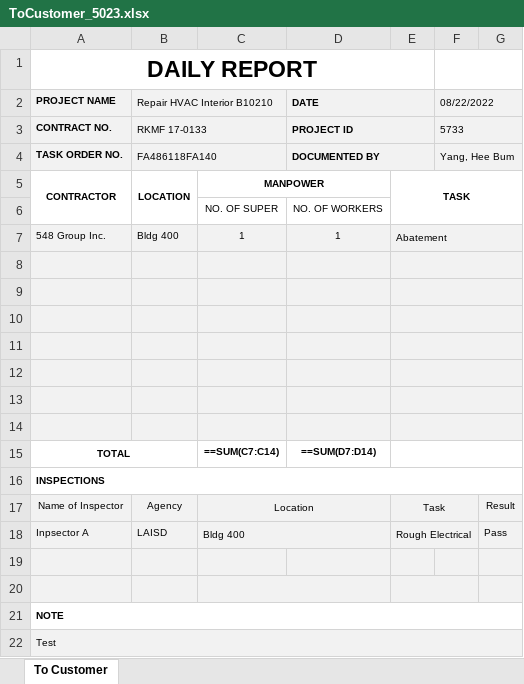
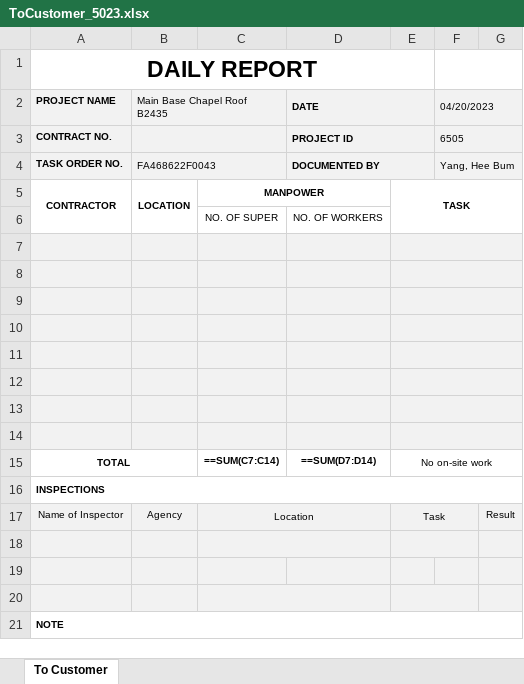
Before and after one commit to Exbon/exbon-daily-report, an Excel workbook: public/record/ToCustomer_5023.xlsx, sheet To Customer, drawn as a sheet; values as stored, in another font and other column widths than the file's, no borders; formulas without a stored value are shown as written; charts and pictures not drawn; removed rows and columns are numbered as before the commit, all else as after; the diff names each change by its address in the sheet, - before the commit and + after, or states it on an @@ line.

```diff
--- a/public/record/ToCustomer_5023.xlsx (sheet To Customer)
+++ b/public/record/ToCustomer_5023.xlsx (sheet To Customer)
-B2: Repair HVAC Interior B10210
+B2: Main Base Chapel Roof B2435
-F2: 08/22/2022
+F2: 04/20/2023
-B3 (Main Base Chapel Roof B2435): RKMF 17-0133
+B3 (Main Base Chapel Roof B2435): (empty)
-F3 (04/20/2023): 5733
+F3 (04/20/2023): 6505
-B4 (Main Base Chapel Roof B2435): FA486118FA140
+B4 (Main Base Chapel Roof B2435): FA468622F0043
-row 7: 548 Group Inc. | Bldg 400 | 1 | 1 | Abatement
+row 14: (empty)
-E15: (empty)
+E15: No on-site work
-row 18: Inpsector A | LAISD | Bldg 400 |  | Rough Electrical |  | Pass
+row 18: (empty)
-row 22: Test
```
Also changed, not shown: public/record/ToCustomer_7219.xlsx, public/record/ToCustomer_7677.xlsx, 5 other files.
